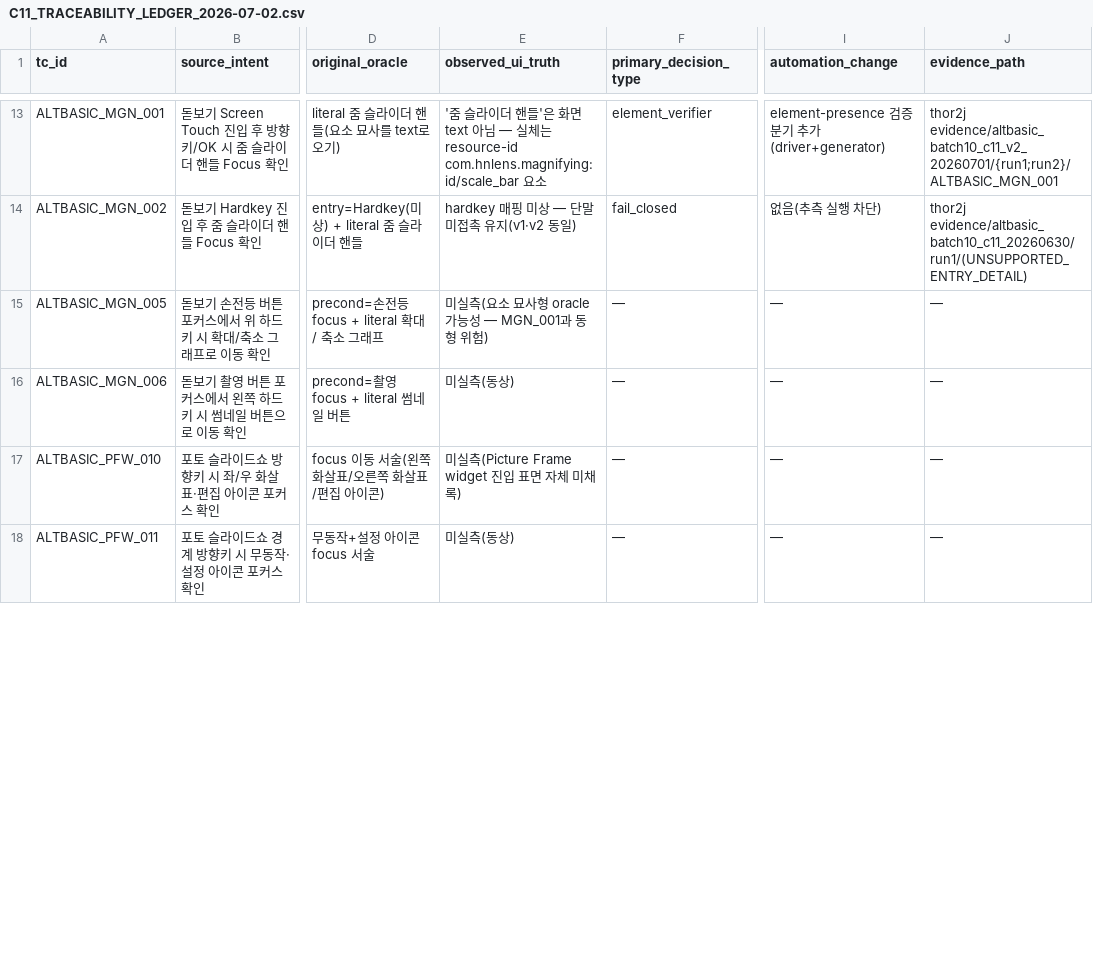
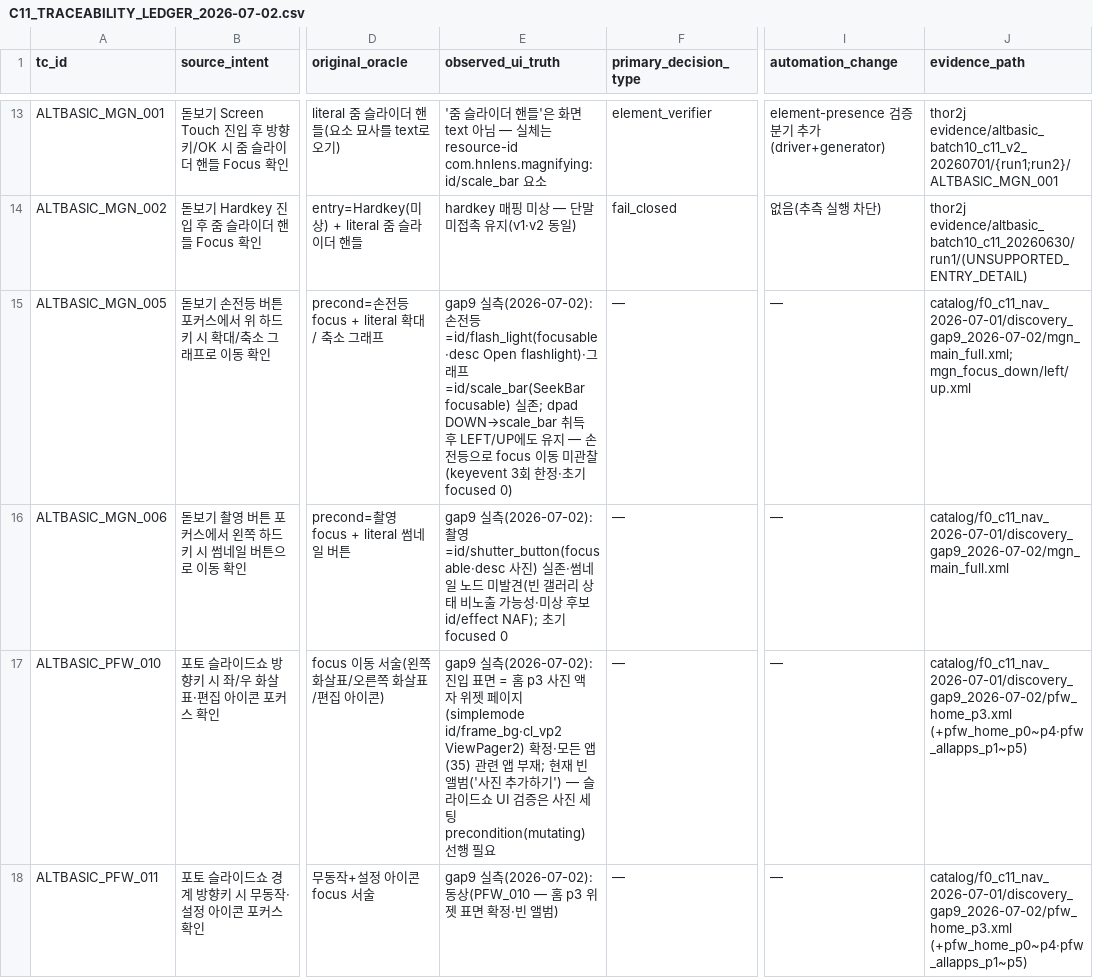
Before and after one commit to jinwu-pixel/tc-runner, a CSV file: THOR2 - ALT Basic TC Audit/C11_TRACEABILITY_LEDGER_2026-07-02.csv, drawn as a sheet; only a part is shown, gaps mark what is left out; the diff covers the shown part only; the diff names each change by its address in the sheet, - before the commit and + after, or states it on an @@ line.

```diff
--- a/THOR2 - ALT Basic TC Audit/C11_TRACEABILITY_LEDGER_2026-07-02.csv
+++ b/THOR2 - ALT Basic TC Audit/C11_TRACEABILITY_LEDGER_2026-07-02.csv
-E15 (observed_ui_truth): 미실측(요소 묘사형 oracle 가능성 — MGN_001과 동형 위험)
+E15 (observed_ui_truth): gap9 실측(2026-07-02): 손전등=id/flash_light(focusable·desc Open flashlight)·그래프=id/scale_bar(SeekBar focusable) 실존; dpad DOWN→scale_bar 취득 후 LEFT/UP에도 유지 — 손전등으로 focus 이동 미관찰(keyevent 3회 한정·초기 focused 0)
-J15 (evidence_path): —
+J15 (evidence_path): catalog/f0_c11_nav_2026-07-01/discovery_gap9_2026-07-02/mgn_main_full.xml; mgn_focus_down/left/up.xml
-E16 (observed_ui_truth): 미실측(동상)
+E16 (observed_ui_truth): gap9 실측(2026-07-02): 촬영=id/shutter_button(focusable·desc 사진) 실존·썸네일 노드 미발견(빈 갤러리 상태 비노출 가능성·미상 후보 id/effect NAF); 초기 focused 0
-J16 (evidence_path): —
+J16 (evidence_path): catalog/f0_c11_nav_2026-07-01/discovery_gap9_2026-07-02/mgn_main_full.xml
-E17 (observed_ui_truth): 미실측(Picture Frame widget 진입 표면 자체 미채록)
+E17 (observed_ui_truth): gap9 실측(2026-07-02): 진입 표면 = 홈 p3 사진 액자 위젯 페이지(simplemode id/frame_bg·cl_vp2 ViewPager2) 확정·모든 앱(35) 관련 앱 부재; 현재 빈 앨범('사진 추가하기') — 슬라이드쇼 UI 검증은 사진 세팅 precondition(mutating) 선행 필요
-J17:J18 (evidence_path): —
+J17:J18 (evidence_path): catalog/f0_c11_nav_2026-07-01/discovery_gap9_2026-07-02/pfw_home_p3.xml (+pfw_home_p0~p4·pfw_allapps_p1~p5)
-E18 (observed_ui_truth): 미실측(동상)
+E18 (observed_ui_truth): gap9 실측(2026-07-02): 동상(PFW_010 — 홈 p3 위젯 표면 확정·빈 앨범)
```
Also changed, not shown: 15 edited cells elsewhere in this file, THOR2 - ALT Basic TC Audit/handoff_device_validation/VALIDATION_MANIFEST_BATCH10_2026-06-25.csv, 24 other files.
